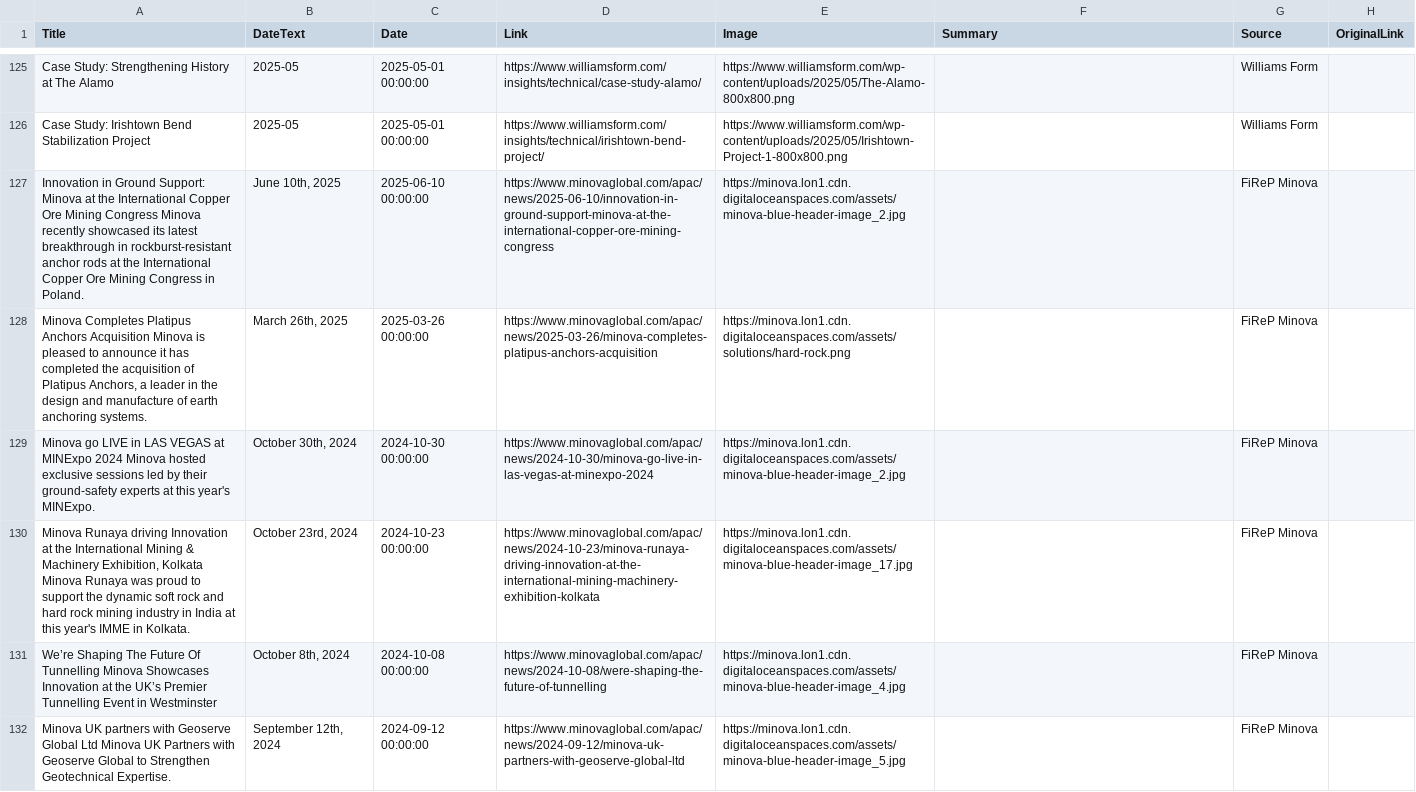
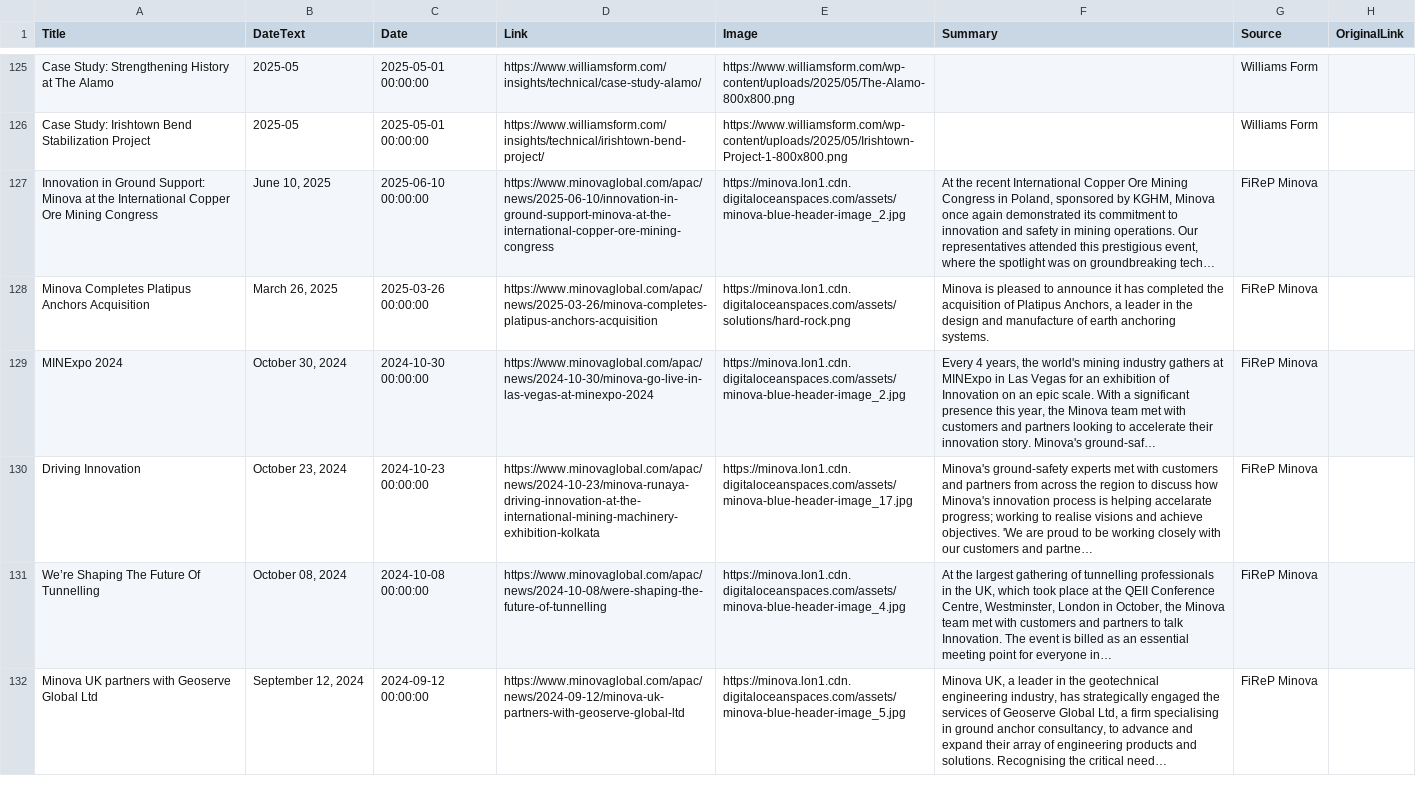
Before and after one commit to jumpbcc158/006gitscrape, a CSV file: export_combined.csv, drawn as a sheet; only a part is shown, gaps mark what is left out; the diff covers the shown part only; the diff names each change by its address in the sheet, - before the commit and + after, or states it on an @@ line.

```diff
--- a/export_combined.csv
+++ b/export_combined.csv
-A127 (Title): …Mining Congress Minova recently showcased its latest breakthrough in rockburst-resistant anchor rods at the International Copper Ore Mining Congress in Poland.
+A127 (Title): …Mining Congress
-B127 (DateText): June 10th, 2025
+B127 (DateText): June 10, 2025
-F127 (Summary): (empty)
+F127 (Summary): At the recent International Copper Ore Mining Congress in Poland, sponsored by KGHM, Minova once again demonstrated its commitment to innovation and safety in mining operations. Our representatives attended this prestigious event, where the spotlight was on groundbreaking tech…
-A128 (Title): …Anchors Acquisition Minova is pleased to announce it has completed the acquisition of Platipus Anchors, a leader in the design and manufacture of earth anchoring systems.
+A128 (Title): …Anchors Acquisition
-B128 (DateText): March 26th, 2025
+B128 (DateText): March 26, 2025
-F128 (Summary): (empty)
+F128 (Summary): Minova is pleased to announce it has completed the acquisition of Platipus Anchors, a leader in the design and manufacture of earth anchoring systems.
-A129 (Title): Minova go LIVE in LAS VEGAS at MINExpo 2024 Minova hosted exclusive sessions led by their ground-safety experts at this year's MINExpo.
+A129 (Title): MINExpo 2024
-B129 (DateText): October 30th, 2024
+B129 (DateText): October 30, 2024
-F129 (Summary): (empty)
+F129 (Summary): Every 4 years, the world's mining industry gathers at MINExpo in Las Vegas for an exhibition of Innovation on an epic scale. With a significant presence this year, the Minova team met with customers and partners looking to accelerate their innovation story. Minova's ground-saf…
-A130 (Title): Minova Runaya driving Innovation at the International Mining & Machinery Exhibition, Kolkata Minova Runaya was proud to support the dynamic soft rock and hard rock mining industry in India at this year's IMME in Kolkata.
+A130 (Title): Driving Innovation
-B130 (DateText): October 23rd, 2024
+B130 (DateText): October 23, 2024
-F130 (Summary): (empty)
+F130 (Summary): Minova's ground-safety experts met with customers and partners from across the region to discuss how Minova's innovation process is helping accelarate progress; working to realise visions and achieve objectives. 'We are proud to be working closely with our customers and partne…
-A131 (Title): …Of Tunnelling Minova Showcases Innovation at the UK’s Premier Tunnelling Event in Westminster
+A131 (Title): …Of Tunnelling
-B131 (DateText): October 8th, 2024
+B131 (DateText): October 08, 2024
-F131 (Summary): (empty)
+F131 (Summary): At the largest gathering of tunnelling professionals in the UK, which took place at the QEII Conference Centre, Westminster, London in October, the Minova team met with customers and partners to talk Innovation. The event is billed as an essential meeting point for everyone in…
-A132 (Title): …Global Ltd Minova UK Partners with Geoserve Global to Strengthen Geotechnical Expertise.
+A132 (Title): …Global Ltd
-B132 (DateText): September 12th, 2024
+B132 (DateText): September 12, 2024
-F132 (Summary): (empty)
+F132 (Summary): Minova UK, a leader in the geotechnical engineering industry, has strategically engaged the services of Geoserve Global Ltd, a firm specialising in ground anchor consultancy, to advance and expand their array of engineering products and solutions. Recognising the critical need…
```
Also changed, not shown: 1 removed row and 109 edited cells elsewhere in this file.
